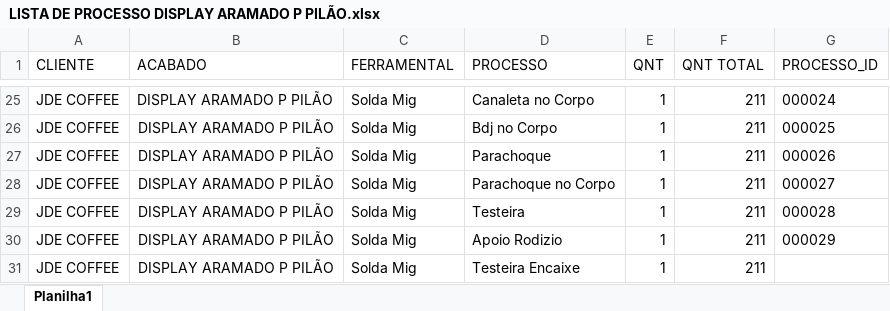
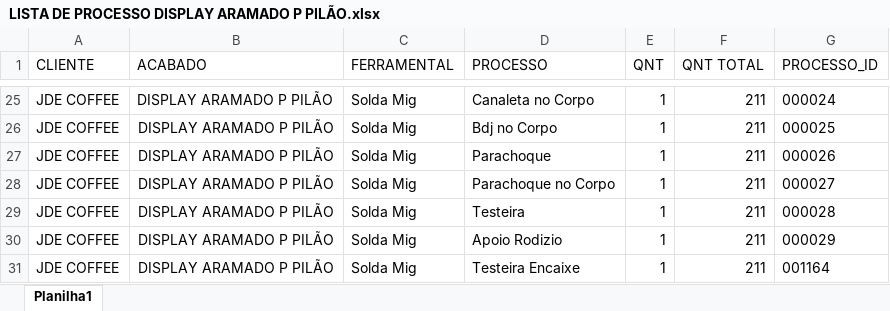
Before and after one commit to XicoMartins/PROJETOS---BACKEND-IA, an Excel workbook: planilhas/LISTA DE PROCESSO DISPLAY ARAMADO P PILÃO.xlsx, sheet Planilha1, drawn as a sheet; only a part is shown, gaps mark what is left out; values as stored, in another font and other column widths than the file's, no borders; the diff names each change by its address in the sheet, - before the commit and + after, or states it on an @@ line.

```diff
--- a/planilhas/LISTA DE PROCESSO DISPLAY ARAMADO P PILÃO.xlsx (sheet Planilha1)
+++ b/planilhas/LISTA DE PROCESSO DISPLAY ARAMADO P PILÃO.xlsx (sheet Planilha1)
-G31 (PROCESSO_ID): (empty)
+G31 (PROCESSO_ID): 001164
```
Also changed, not shown: planilhas/LISTA DE PROCESSO DISPLAY ARAMADO P LOR.xlsx, 4 other files.
